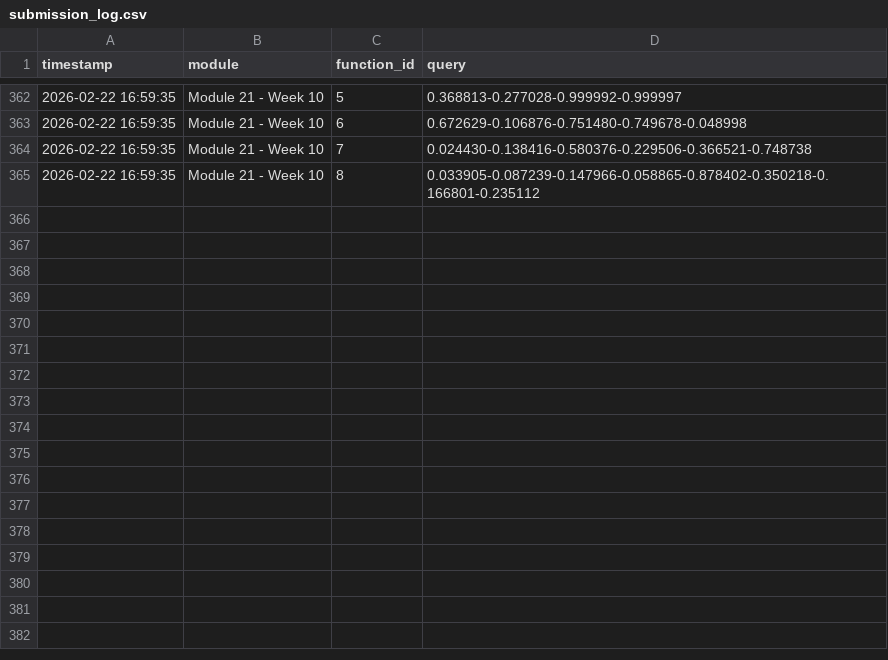
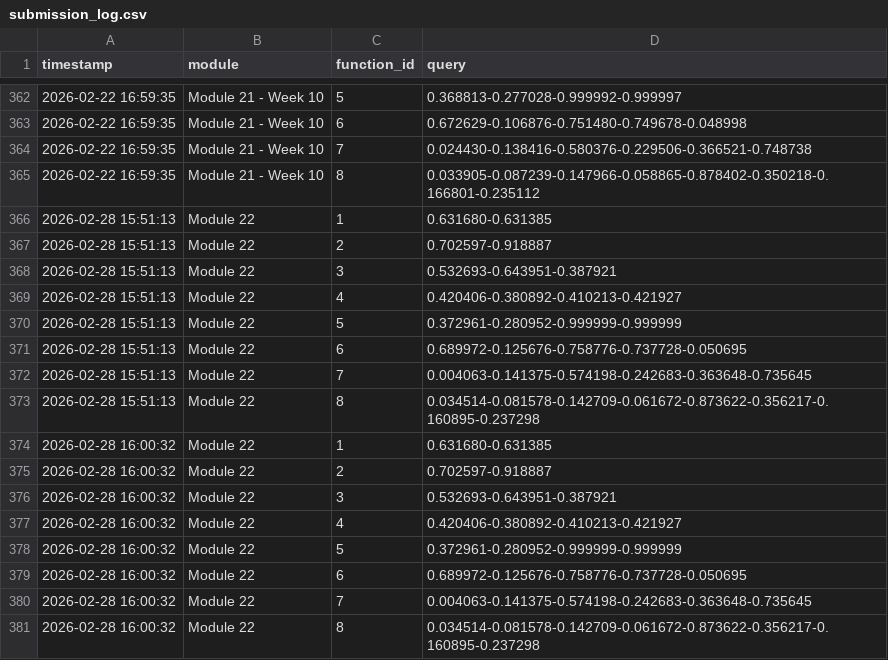
Before and after one commit to benbaumann95/capstone-project-icl, a CSV file: submissions/submission_log.csv, drawn as a sheet; only a part is shown, gaps mark what is left out.

Commit message:
Week 11 submission
HEBO-inspired upgrades: output warping (Yeo-Johnson), noisy EI for F2,
multi-acquisition ensemble (PI+EI+UCB). W10 data added to all samples.

```diff
--- a/submissions/submission_log.csv
+++ b/submissions/submission_log.csv
@@ -365 +365,17 @@ timestamp,module,function_id,query
 2026-02-22 16:59:35,Module 21 - Week 10,8,0.033905-0.087239-0.147966-0.058865-0.878402-0.350218-0.166801-0.235112
+2026-02-28 15:51:13,Module 22,1,0.631680-0.631385
+2026-02-28 15:51:13,Module 22,2,0.702597-0.918887
+2026-02-28 15:51:13,Module 22,3,0.532693-0.643951-0.387921
+2026-02-28 15:51:13,Module 22,4,0.420406-0.380892-0.410213-0.421927
+2026-02-28 15:51:13,Module 22,5,0.372961-0.280952-0.999999-0.999999
+2026-02-28 15:51:13,Module 22,6,0.689972-0.125676-0.758776-0.737728-0.050695
+2026-02-28 15:51:13,Module 22,7,0.004063-0.141375-0.574198-0.242683-0.363648-0.735645
+2026-02-28 15:51:13,Module 22,8,0.034514-0.081578-0.142709-0.061672-0.873622-0.356217-0.160895-0.237298
+2026-02-28 16:00:32,Module 22,1,0.631680-0.631385
+2026-02-28 16:00:32,Module 22,2,0.702597-0.918887
+2026-02-28 16:00:32,Module 22,3,0.532693-0.643951-0.387921
+2026-02-28 16:00:32,Module 22,4,0.420406-0.380892-0.410213-0.421927
+2026-02-28 16:00:32,Module 22,5,0.372961-0.280952-0.999999-0.999999
+2026-02-28 16:00:32,Module 22,6,0.689972-0.125676-0.758776-0.737728-0.050695
+2026-02-28 16:00:32,Module 22,7,0.004063-0.141375-0.574198-0.242683-0.363648-0.735645
+2026-02-28 16:00:32,Module 22,8,0.034514-0.081578-0.142709-0.061672-0.873622-0.356217-0.160895-0.237298
```
Also changed, not shown: data/function_4/samples.csv, data/function_5/samples.csv, 12 other files.
